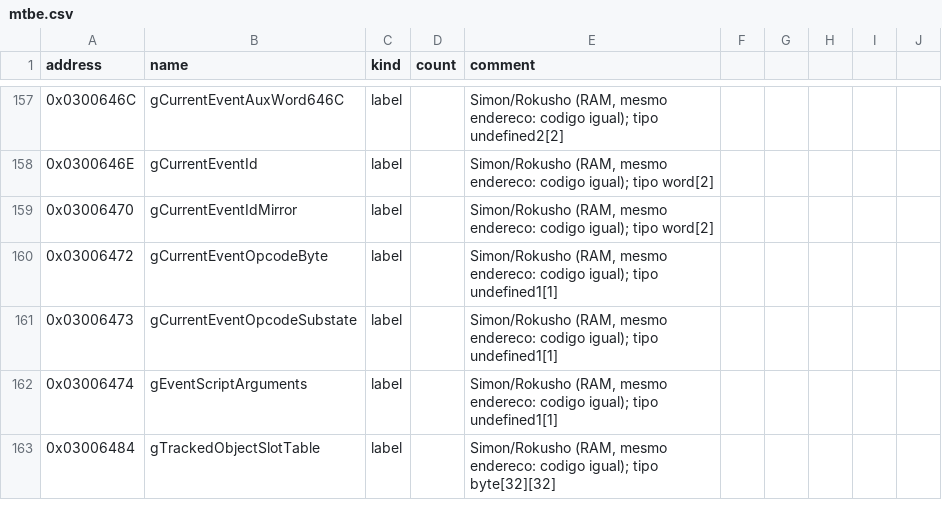
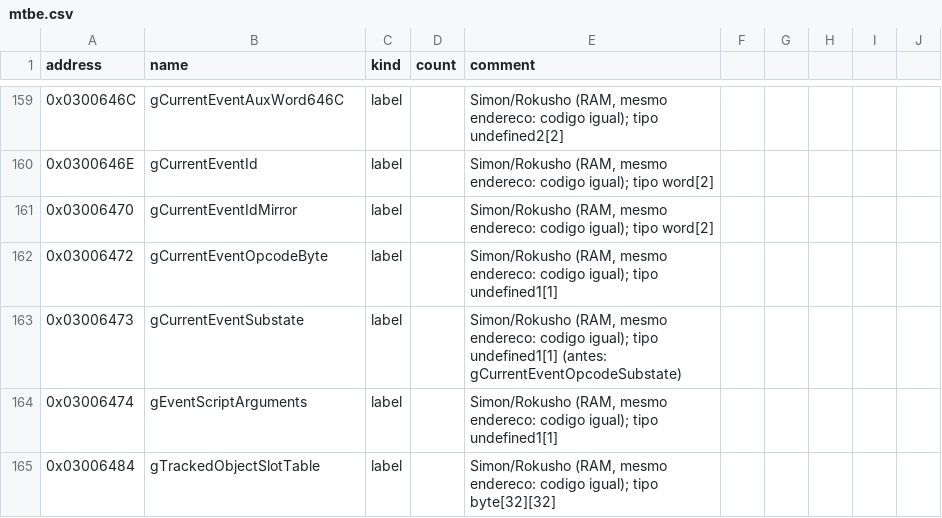
Before and after one commit to jvsdm/Medabots-Romhacking-Toolkit, a CSV file: re/symbols/mtbe.csv, drawn as a sheet; only a part is shown, gaps mark what is left out; the diff covers the shown part only.

```diff
--- a/re/symbols/mtbe.csv
+++ b/re/symbols/mtbe.csv
@@ -160,3 +162,3 @@ address,name,kind,count,comment
 0x03006472,gCurrentEventOpcodeByte,label,,"Simon/Rokusho (RAM, mesmo endereco: codigo igual); tipo undefined1[1]"
-0x03006473,gCurrentEventOpcodeSubstate,label,,"Simon/Rokusho (RAM, mesmo endereco: codigo igual); tipo undefined1[1]"
+0x03006473,gCurrentEventSubstate,label,,"Simon/Rokusho (RAM, mesmo endereco: codigo igual); tipo undefined1[1] (antes: gCurrentEventOpcodeSubstate)"
 0x03006474,gEventScriptArguments,label,,"Simon/Rokusho (RAM, mesmo endereco: codigo igual); tipo undefined1[1]"
```
Also changed, not shown: 8 added rows and 10 edited cells elsewhere in this file, re/ghidra/medabots_sync.tsv, 3 other files.
